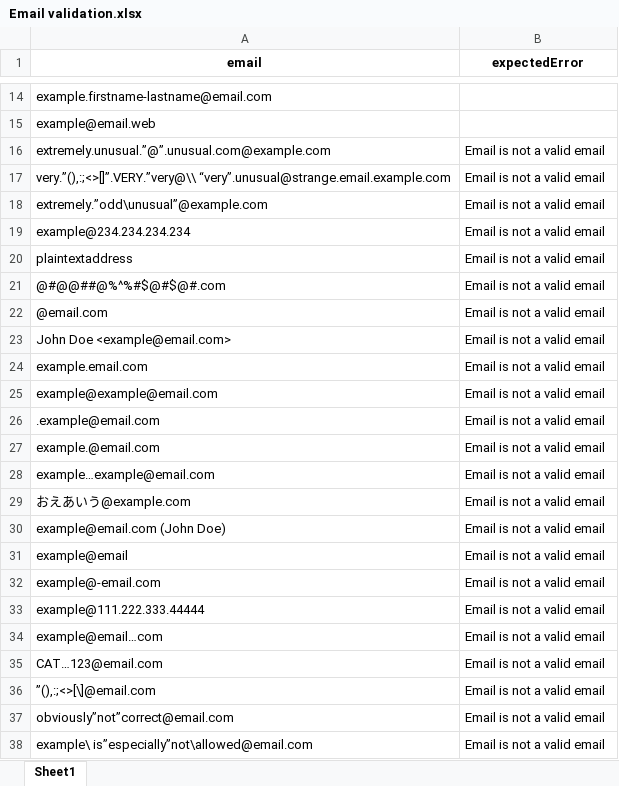
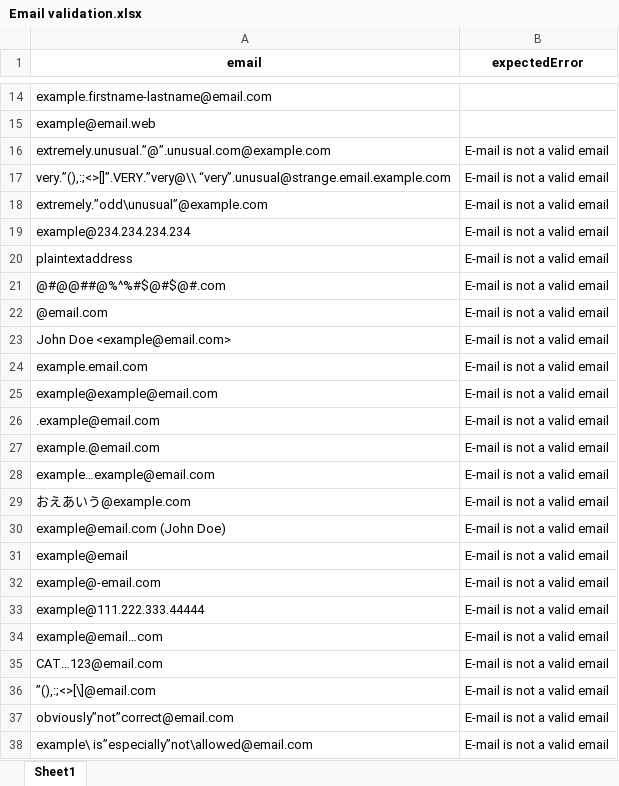
Before and after one commit to baothuy/gocad-auto-katalon, an Excel workbook: Data/Credential/Email validation.xlsx, sheet Sheet1, drawn as a sheet; only a part is shown, gaps mark what is left out; values as stored, in another font and other column widths than the file's, no borders; the diff names each change by its address in the sheet, - before the commit and + after, or states it on an @@ line.

```diff
--- a/Data/Credential/Email validation.xlsx (sheet Sheet1)
+++ b/Data/Credential/Email validation.xlsx (sheet Sheet1)
-B16:B38 (expectedError): Email is not a valid email
+B16:B38 (expectedError): E-mail is not a valid email
```
Also changed, not shown: 12 other files.
